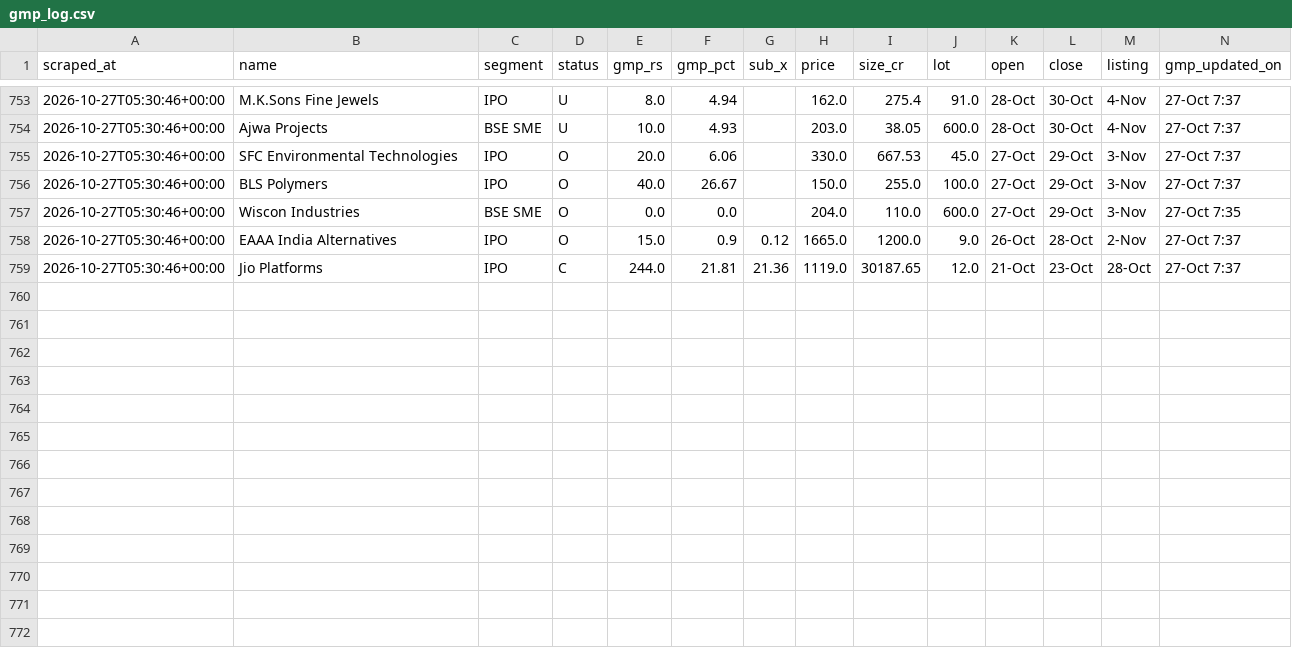
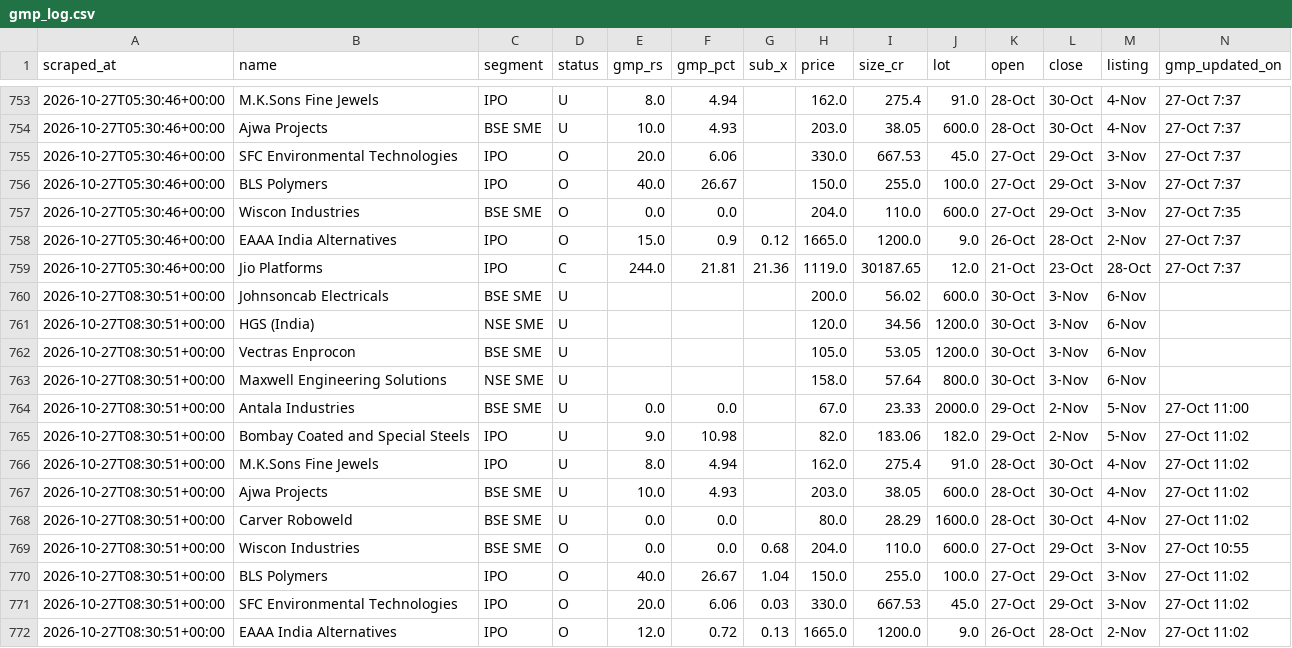
Before and after one commit to NipunRaj96/ipo-agent, a CSV file: data/gmp_log.csv, drawn as a sheet; only a part is shown, gaps mark what is left out.

```diff
--- a/data/gmp_log.csv
+++ b/data/gmp_log.csv
@@ -759 +759,14 @@ scraped_at,name,segment,status,gmp_rs,gmp_pct,sub_x,price,size_cr,lot,open,close
 2026-10-27T05:30:46+00:00,Jio Platforms,IPO,C,244.0,21.81,21.36,1119.0,30187.65,12.0,21-Oct,23-Oct,28-Oct,27-Oct 7:37
+2026-10-27T08:30:51+00:00,Johnsoncab Electricals,BSE SME,U,,,,200.0,56.02,600.0,30-Oct,3-Nov,6-Nov,
+2026-10-27T08:30:51+00:00,HGS (India),NSE SME,U,,,,120.0,34.56,1200.0,30-Oct,3-Nov,6-Nov,
+2026-10-27T08:30:51+00:00,Vectras Enprocon,BSE SME,U,,,,105.0,53.05,1200.0,30-Oct,3-Nov,6-Nov,
+2026-10-27T08:30:51+00:00,Maxwell Engineering Solutions,NSE SME,U,,,,158.0,57.64,800.0,30-Oct,3-Nov,6-Nov,
+2026-10-27T08:30:51+00:00,Antala Industries,BSE SME,U,0.0,0.0,,67.0,23.33,2000.0,29-Oct,2-Nov,5-Nov,27-Oct 11:00
+2026-10-27T08:30:51+00:00,Bombay Coated and Special Steels,IPO,U,9.0,10.98,,82.0,183.06,182.0,29-Oct,2-Nov,5-Nov,27-Oct 11:02
+2026-10-27T08:30:51+00:00,M.K.Sons Fine Jewels,IPO,U,8.0,4.94,,162.0,275.4,91.0,28-Oct,30-Oct,4-Nov,27-Oct 11:02
+2026-10-27T08:30:51+00:00,Ajwa Projects,BSE SME,U,10.0,4.93,,203.0,38.05,600.0,28-Oct,30-Oct,4-Nov,27-Oct 11:02
+2026-10-27T08:30:51+00:00,Carver Roboweld,BSE SME,U,0.0,0.0,,80.0,28.29,1600.0,28-Oct,30-Oct,4-Nov,27-Oct 11:02
+2026-10-27T08:30:51+00:00,Wiscon Industries,BSE SME,O,0.0,0.0,0.68,204.0,110.0,600.0,27-Oct,29-Oct,3-Nov,27-Oct 10:55
+2026-10-27T08:30:51+00:00,BLS Polymers,IPO,O,40.0,26.67,1.04,150.0,255.0,100.0,27-Oct,29-Oct,3-Nov,27-Oct 11:02
+2026-10-27T08:30:51+00:00,SFC Environmental Technologies,IPO,O,20.0,6.06,0.03,330.0,667.53,45.0,27-Oct,29-Oct,3-Nov,27-Oct 11:02
+2026-10-27T08:30:51+00:00,EAAA India Alternatives,IPO,O,12.0,0.72,0.13,1665.0,1200.0,9.0,26-Oct,28-Oct,2-Nov,27-Oct 11:02
```
Also changed, not shown: data/sub_log.csv.
